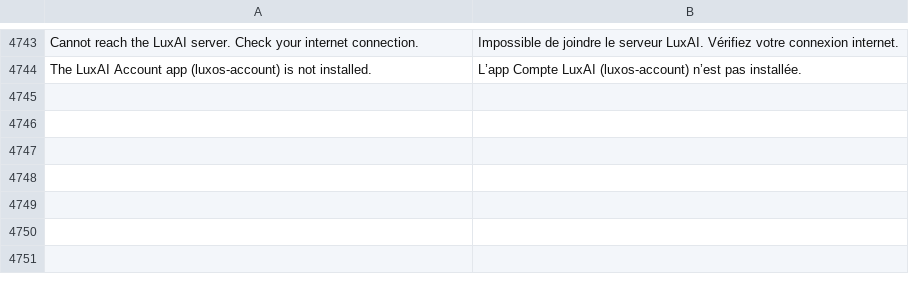
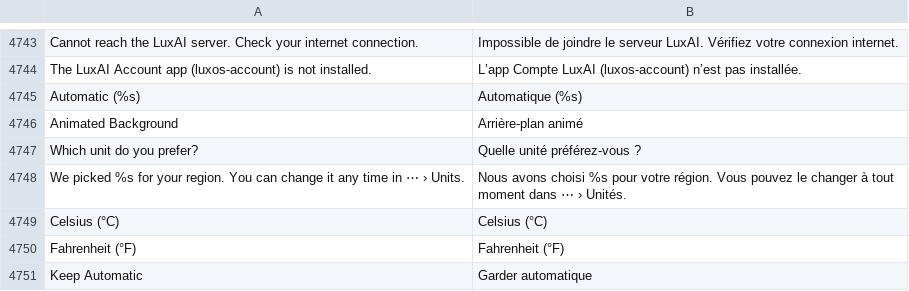
Before and after one commit to luxopes/LuxOS-Arch, a TSV file: packages/luxos-i18n/files/fr.tsv, drawn as a sheet; only a part is shown, gaps mark what is left out; the diff names each change by its address in the sheet, - before the commit and + after, or states it on an @@ line.

```diff
--- a/packages/luxos-i18n/files/fr.tsv
+++ b/packages/luxos-i18n/files/fr.tsv
+row 4745: Automatic (%s) | Automatique (%s)
+row 4746: Animated Background | Arrière-plan animé
+row 4747: Which unit do you prefer? | Quelle unité préférez-vous ?
+row 4748: We picked %s for your region. You can change it any time in ⋯ › Units. | Nous avons choisi %s pour votre région. Vous pouvez le changer à tout moment dans ⋯ › Unités.
+row 4749: Celsius (°C) | Celsius (°C)
+row 4750: Fahrenheit (°F) | Fahrenheit (°F)
+row 4751: Keep Automatic | Garder automatique
```
Also changed, not shown: packages/luxos-i18n/files/de.tsv, packages/luxos-i18n/files/hu.tsv, 19 other files.
